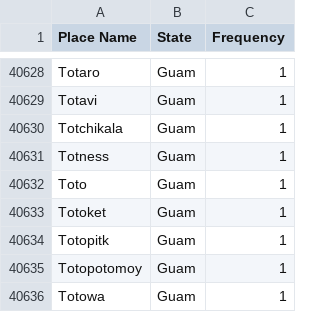
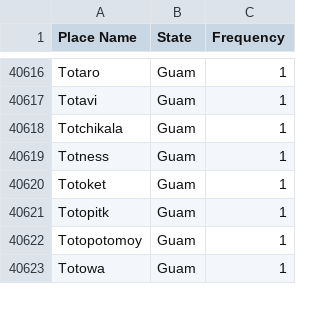
Before and after one commit to SuperFLEB/fake-usa, a CSV file: Fake US Places/Fake Guam.csv, drawn as a sheet; only a part is shown, gaps mark what is left out; the diff covers the shown part only.

```diff
--- a/Fake US Places/Fake Guam.csv
+++ b/Fake US Places/Fake Guam.csv
@@ -40631,3 +40619,2 @@ Totchikala,Guam,1
 Totness,Guam,1
-Toto,Guam,1
 Totoket,Guam,1
```
Also changed, not shown: 12 removed rows elsewhere in this file, Fake US Places/Fake Alaska.csv, Fake US Places/Fake Hawaii.csv, 53 other files.
